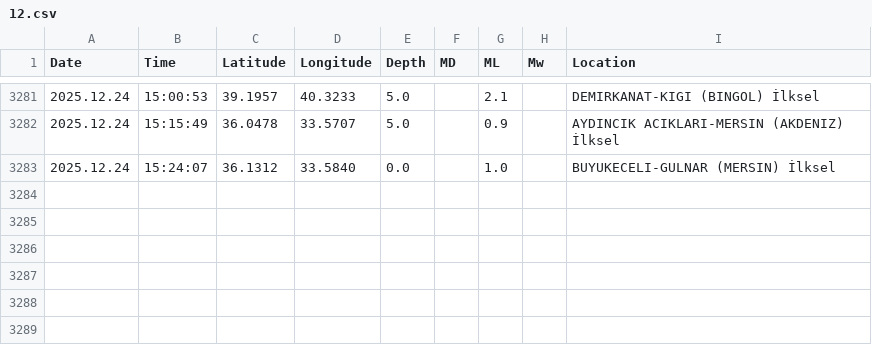
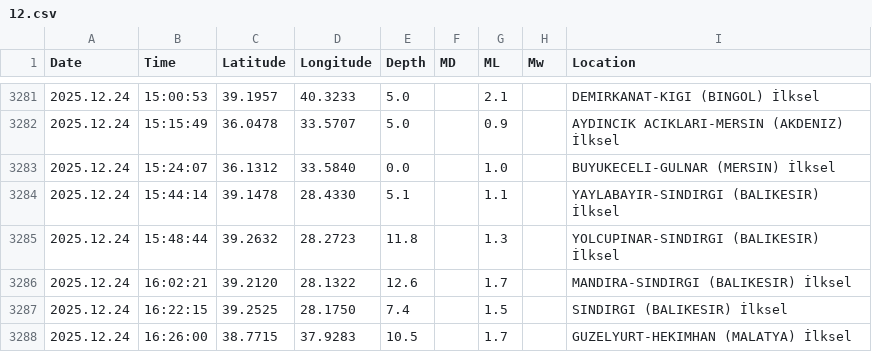
Before and after one commit to sukruozan/turkiye-guncel-deprem-verisi, a CSV file: 2025/12.csv, drawn as a sheet; only a part is shown, gaps mark what is left out.

Commit message:
Automated Commit

```diff
--- a/2025/12.csv
+++ b/2025/12.csv
@@ -3283 +3283,6 @@ Date,Time,Latitude,Longitude,Depth,MD,ML,Mw,Location
 2025.12.24,15:24:07,36.1312,33.5840,0.0,,1.0,,BUYUKECELI-GULNAR (MERSIN) İlksel
+2025.12.24,15:44:14,39.1478,28.4330,5.1,,1.1,,YAYLABAYIR-SINDIRGI (BALIKESIR) İlksel
+2025.12.24,15:48:44,39.2632,28.2723,11.8,,1.3,,YOLCUPINAR-SINDIRGI (BALIKESIR) İlksel
+2025.12.24,16:02:21,39.2120,28.1322,12.6,,1.7,,MANDIRA-SINDIRGI (BALIKESIR) İlksel
+2025.12.24,16:22:15,39.2525,28.1750,7.4,,1.5,,SINDIRGI (BALIKESIR) İlksel
+2025.12.24,16:26:00,38.7715,37.9283,10.5,,1.7,,GUZELYURT-HEKIMHAN (MALATYA) İlksel
```
